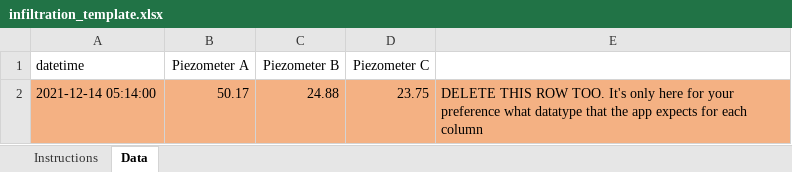
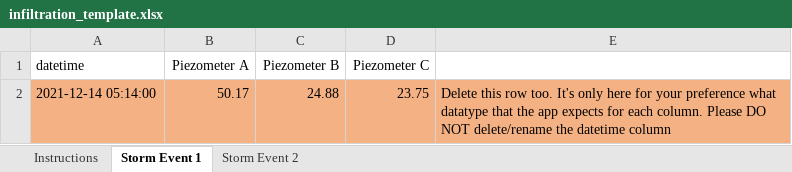
Before and after one commit to SCCWRP/bmp-hydrology-calculator, an Excel workbook: inst/extdata/infiltration_template.xlsx, sheet Storm Event 1, drawn as a sheet; values as stored, in another font and other column widths than the file's, no borders; the diff names each change by its address in the sheet, - before the commit and + after, or states it on an @@ line.

```diff
--- a/inst/extdata/infiltration_template.xlsx (sheet Storm Event 1)
+++ b/inst/extdata/infiltration_template.xlsx (sheet Storm Event 1)
-sheet tab: Data
+sheet tab: Storm Event 1
+sheet tab: Storm Event 2
-E2: DELETE THIS ROW TOO. It's only here for your preference what datatype that the app expects for each column
+E2: Delete this row too. It's only here for your preference what datatype that the app expects for each column. Please DO NOT delete/rename the datetime column
```
Also changed, not shown: inst/extdata/demo_infiltration_data.xlsx, 4 other files.
